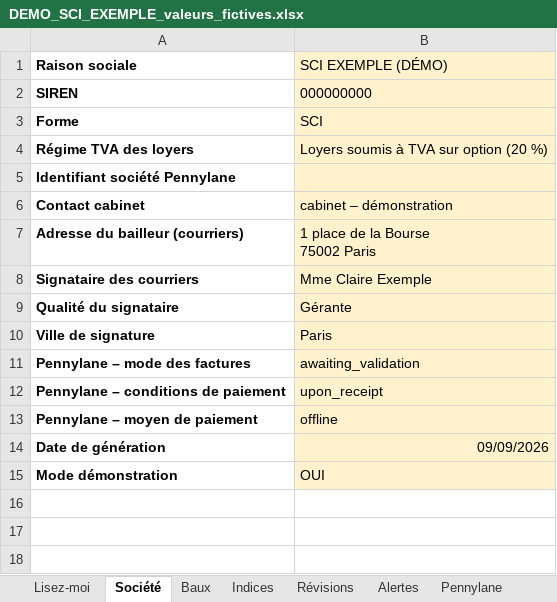
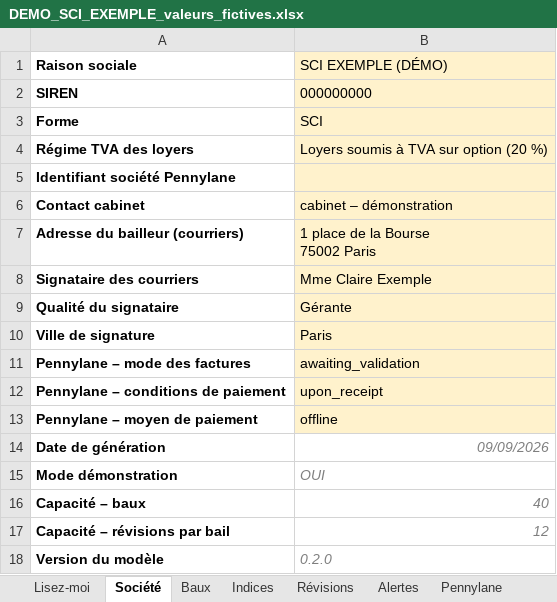
Before and after one commit to Compta-fin-ops/INDEXATION_LOYER, an Excel workbook: demo/DEMO_SCI_EXEMPLE_valeurs_fictives.xlsx, sheet Société, drawn as a sheet; values as stored, in another font and other column widths than the file's, no borders; the diff names each change by its address in the sheet, - before the commit and + after, or states it on an @@ line.

```diff
--- a/demo/DEMO_SCI_EXEMPLE_valeurs_fictives.xlsx (sheet Société)
+++ b/demo/DEMO_SCI_EXEMPLE_valeurs_fictives.xlsx (sheet Société)
@@ B14:B15 fill: #FFF2CC → none, italic: off → on, text colour: black → #7F7F7F @@
+row 16: Capacité – baux | 40
+row 17: Capacité – révisions par bail | 12
+row 18: Version du modèle | 0.2.0
```
Also changed, not shown: sheet Révisions, sheet Indices, sheet Pennylane, sheet Alertes, sheet Baux, sheet Lisez-moi, hidden cells, 8 other files.
